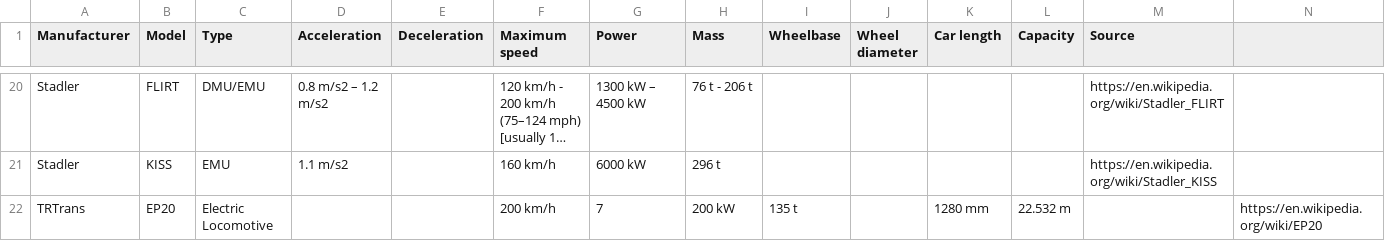
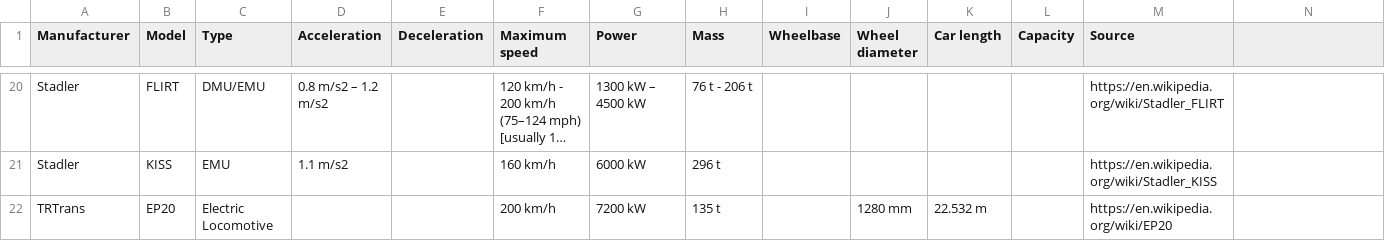
Before and after one commit to davidbailey/Notes, a CSV file: Trains.csv, drawn as a sheet; only a part is shown, gaps mark what is left out; long unchanged cells end in …; the diff names each change by its address in the sheet, - before the commit and + after, or states it on an @@ line.

Commit message:
Update Trains.csv

```diff
--- a/Trains.csv
+++ b/Trains.csv
-G22 (Power): 7
+G22 (Power): 7200 kW
-H22 (Mass): 200 kW
+H22 (Mass): 135 t
-I22 (Wheelbase): 135 t
+I22 (Wheelbase): (empty)
-J22 (Wheel diameter): (empty)
+J22 (Wheel diameter): 1280 mm
-K22 (Car length): 1280 mm
+K22 (Car length): 22.532 m
-L22 (Capacity): 22.532 m
+L22 (Capacity): (empty)
-M22 (Source): (empty)
+M22 (Source): https://en.wikipedia.org/wiki/EP20
-N22: https://en.wikipedia.org/wiki/EP20
+N22: (empty)
```
